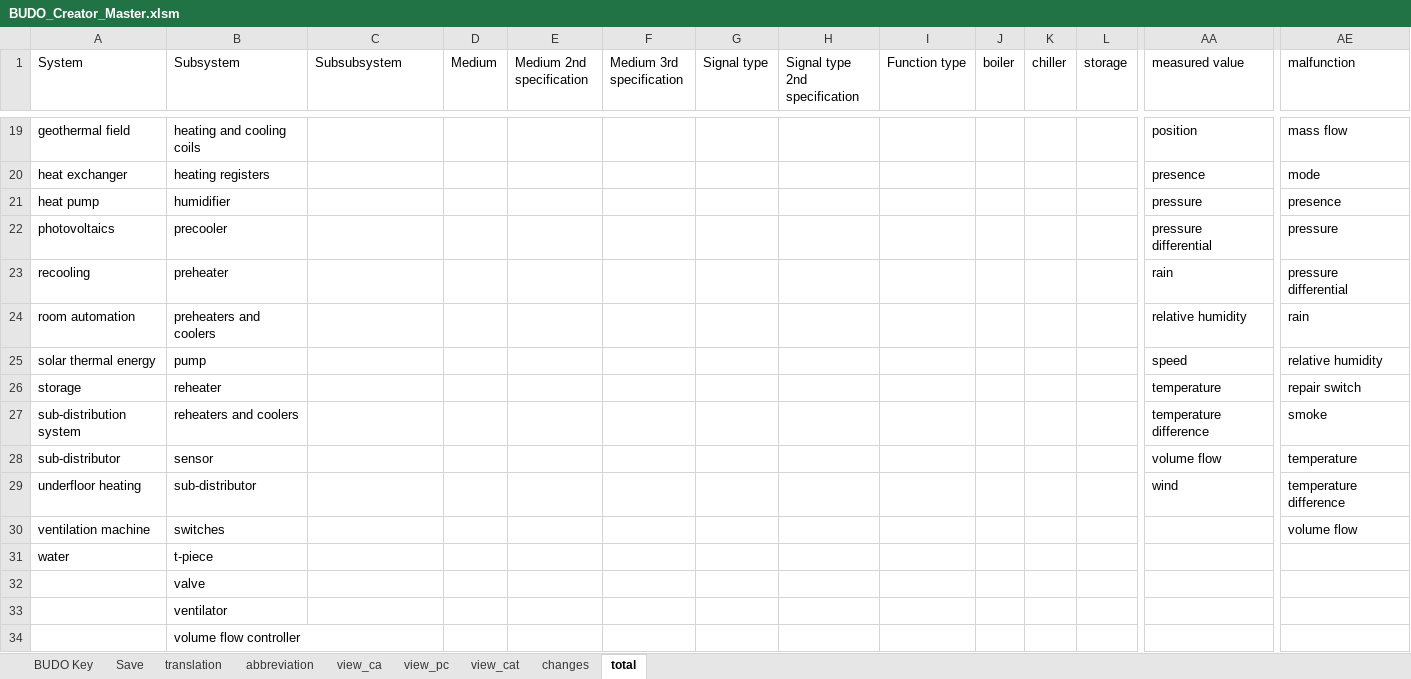
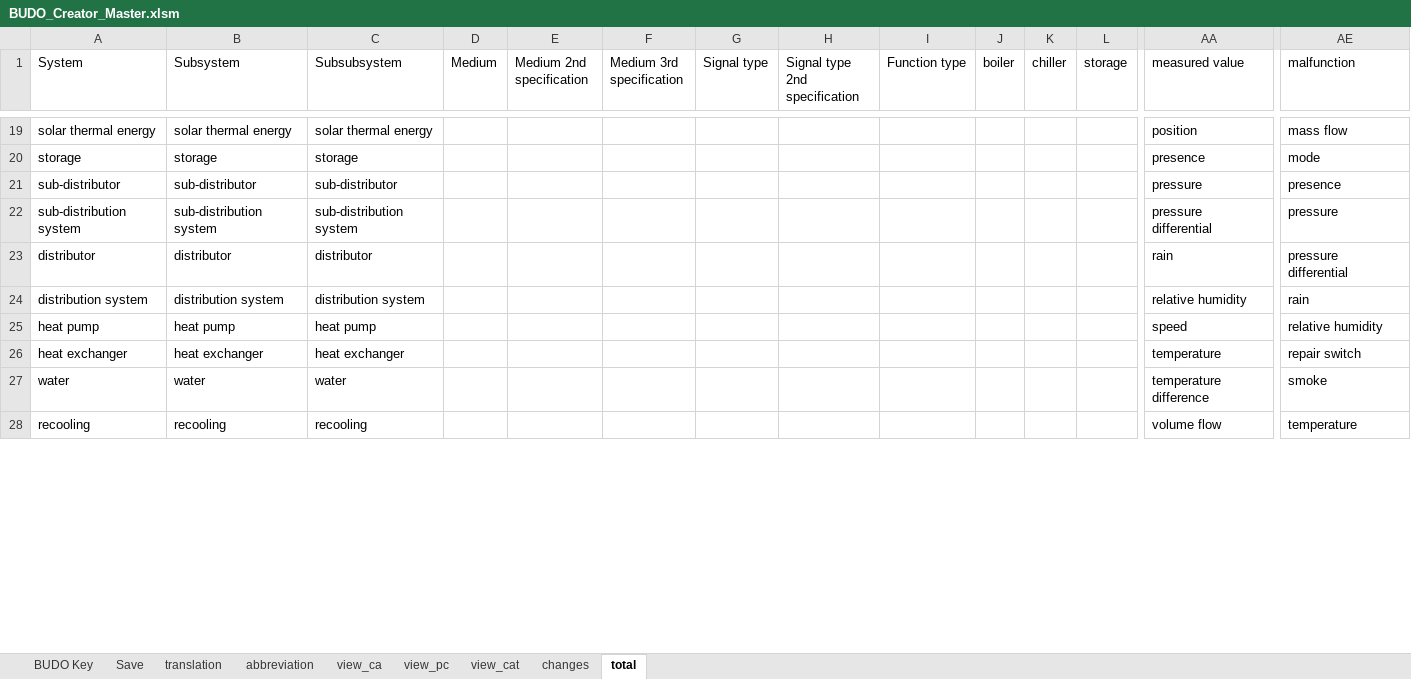
Before and after one commit to RWTH-EBC/BUDO, an Excel workbook: Excel-Table/BUDO_Creator_Master.xlsm, sheet total, drawn as a sheet; only a part is shown, gaps mark what is left out; values as stored, in another font and other column widths than the file's, no borders; table styles not drawn; removed rows and columns are numbered as before the commit, all else as after; rows hold the shown columns only; the diff covers the shown part only; the diff names each change by its address in the sheet, - before the commit and + after, or states it on an @@ line.

Commit message:
add new BUDO_Creator_Master.xlsm (System=Subsystem=Subsubsystem)

```diff
--- a/Excel-Table/BUDO_Creator_Master.xlsm (sheet total)
+++ b/Excel-Table/BUDO_Creator_Master.xlsm (sheet total)
-A19 (System): geothermal field
+A19 (System): solar thermal energy
-B19 (Subsystem): heating and cooling coils
+B19 (Subsystem): solar thermal energy
-C19 (Subsubsystem): (empty)
+C19 (Subsubsystem): solar thermal energy
-A20 (System): heat exchanger
+A20 (System): storage
-B20 (Subsystem): heating registers
+B20 (Subsystem): storage
-C20 (Subsubsystem): (empty)
+C20 (Subsubsystem): storage
-A21 (System): heat pump
+A21 (System): sub-distributor
-B21 (Subsystem): humidifier
+B21 (Subsystem): sub-distributor
-C21 (Subsubsystem): (empty)
+C21 (Subsubsystem): sub-distributor
-A22 (System): photovoltaics
+A22 (System): sub-distribution system
-B22 (Subsystem): precooler
+B22 (Subsystem): sub-distribution system
-C22 (Subsubsystem): (empty)
+C22 (Subsubsystem): sub-distribution system
-A23 (System): recooling
+A23 (System): distributor
-B23 (Subsystem): preheater
+B23 (Subsystem): distributor
-C23 (Subsubsystem): (empty)
+C23 (Subsubsystem): distributor
-A24 (System): room automation
+A24 (System): distribution system
-B24 (Subsystem): preheaters and coolers
+B24 (Subsystem): distribution system
-C24 (Subsubsystem): (empty)
+C24 (Subsubsystem): distribution system
-row 25: solar thermal energy | pump |  |  |  |  |  |  |  |  |  |  | speed | relative humidity
-row 26: storage | reheater |  |  |  |  |  |  |  |  |  |  | temperature | repair switch
-row 27: sub-distribution system | reheaters and coolers |  |  |  |  |  |  |  |  |  |  | temperature difference | smoke
-row 28: sub-distributor | sensor |  |  |  |  |  |  |  |  |  |  | volume flow | temperature
-row 29: underfloor heating | sub-distributor |  |  |  |  |  |  |  |  |  |  | wind | temperature difference
-row 30: ventilation machine | switches |  |  |  |  |  |  |  |  |  |  |  | volume flow
-row 31: water | t-piece
-row 32:  | valve
-row 33:  | ventilator
-row 34:  | volume flow controller
+row 25: heat pump | heat pump | heat pump |  |  |  |  |  |  |  |  |  | speed | relative humidity
+row 26: heat exchanger | heat exchanger | heat exchanger |  |  |  |  |  |  |  |  |  | temperature | repair switch
+row 27: water | water | water |  |  |  |  |  |  |  |  |  | temperature difference | smoke
+row 28: recooling | recooling | recooling |  |  |  |  |  |  |  |  |  | volume flow | temperature
```
Also changed, not shown: 36 added rows and 89 edited cells elsewhere in this sheet, sheet view_ca, sheet BUDO Key, sheet Save, 1 other file.
